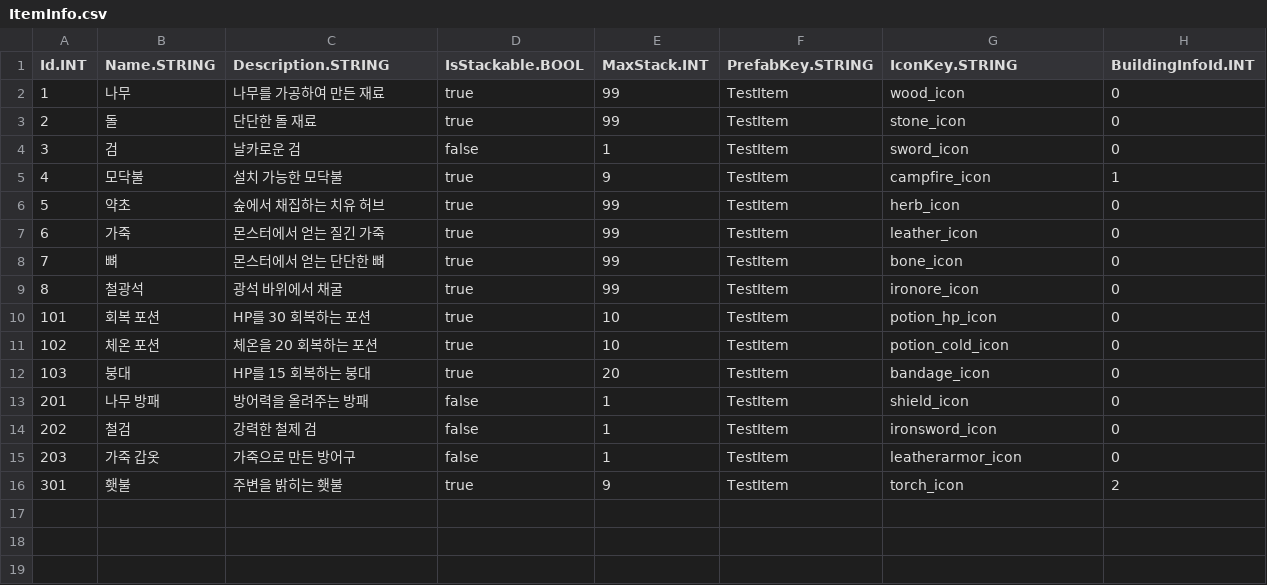
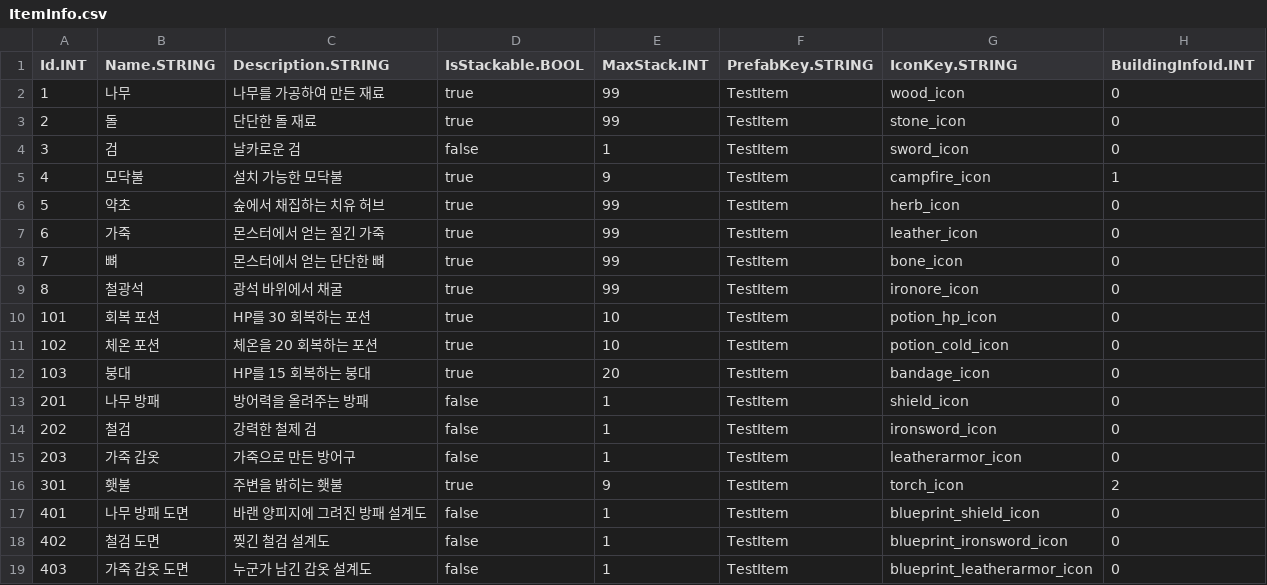
Before and after one commit to JeahanPark/WES_Project, a CSV file: WES/Assets/CSVInfo/ItemInfo.csv, drawn as a sheet.

Commit message:
도면 해금(②) 구현·검증 — 레시피 탐색 해금 시스템
도면(401~403) 줍기→레시피(나무방패5·철검6·가죽갑옷7) 해금. RecipeUnlockRegistry(세션·클라 로컬, 개인 해금), BlueprintInfo.csv 매핑, WorldDropItem 줍기 분기(슬롯 미점유), CraftPopup 잠금표시·제작게이트, BlueprintToast 토스트. 세션 내 한정(영구진행 0).

QA TestBlueprintUnlock PASS 16/0 + 심화검증 3건(토스트 시각·제작버튼 실클릭·멀티 sender 단독) 실런타임 PASS. 디자이너 procedural 아이콘·잠금오버레이·토스트 프리팹.

```diff
--- a/WES/Assets/CSVInfo/ItemInfo.csv
+++ b/WES/Assets/CSVInfo/ItemInfo.csv
@@ -16 +16,4 @@ Id.INT,Name.STRING,Description.STRING,IsStackable.BOOL,MaxStack.INT,PrefabKey.ST
 301,횃불,주변을 밝히는 횃불,true,9,TestItem,torch_icon,2
+401,나무 방패 도면,바랜 양피지에 그려진 방패 설계도,false,1,TestItem,blueprint_shield_icon,0
+402,철검 도면,찢긴 철검 설계도,false,1,TestItem,blueprint_ironsword_icon,0
+403,가죽 갑옷 도면,누군가 남긴 갑옷 설계도,false,1,TestItem,blueprint_leatherarmor_icon,0
```
Also changed, not shown: 56 other files.
